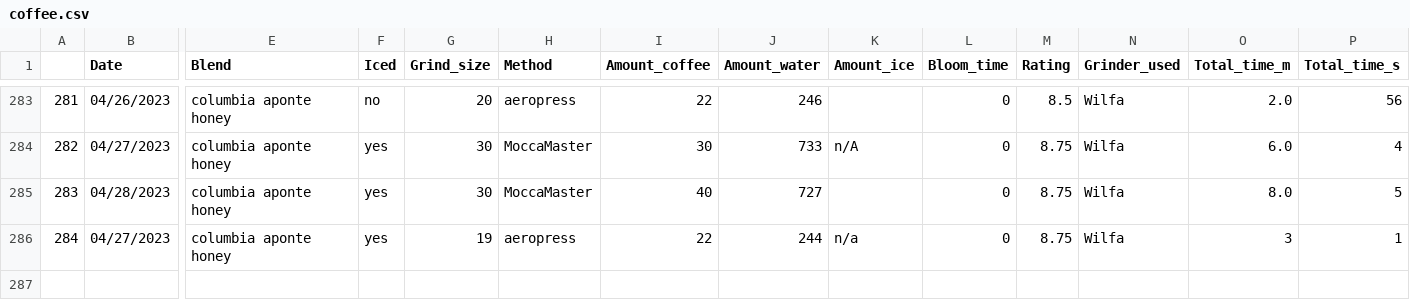
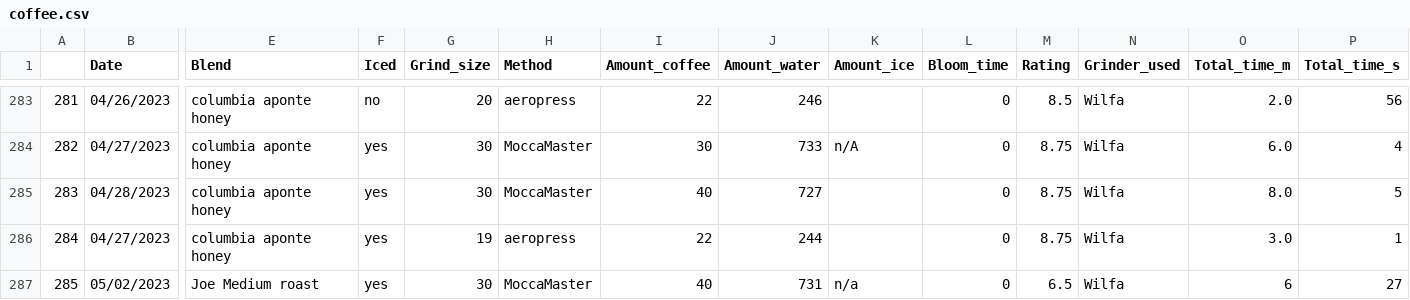
Before and after one commit to TomPMcGuire37/Coffee2, a CSV file: coffee.csv, drawn as a sheet; only a part is shown, gaps mark what is left out; rows hold the shown columns only; the diff names each change by its address in the sheet, - before the commit and + after, or states it on an @@ line.

Commit message:
Daily Coffee Data

```diff
--- a/coffee.csv
+++ b/coffee.csv
-K286 (Amount_ice): n/a
+K286 (Amount_ice): (empty)
-O286 (Total_time_m): 3
+O286 (Total_time_m): 3.0
+row 287: 285 | 05/02/2023 | Joe Medium roast | yes | 30 | MoccaMaster | 40 | 731 | n/a | 0 | 6.5 | Wilfa | 6 | 27
```
Also changed, not shown: 1 other file.
